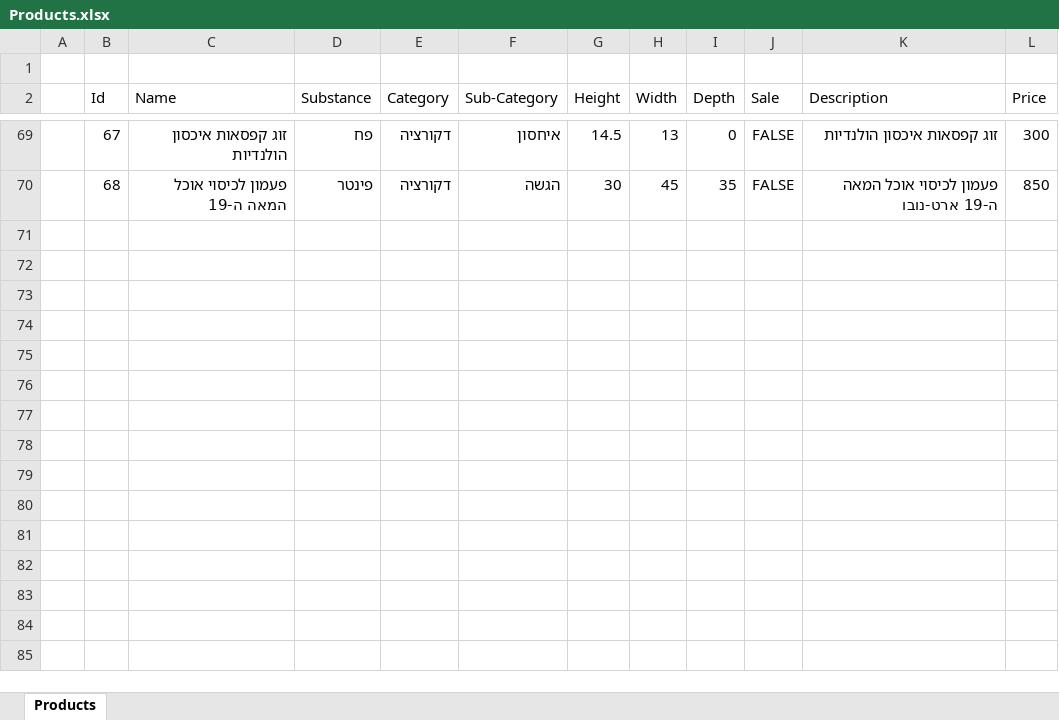
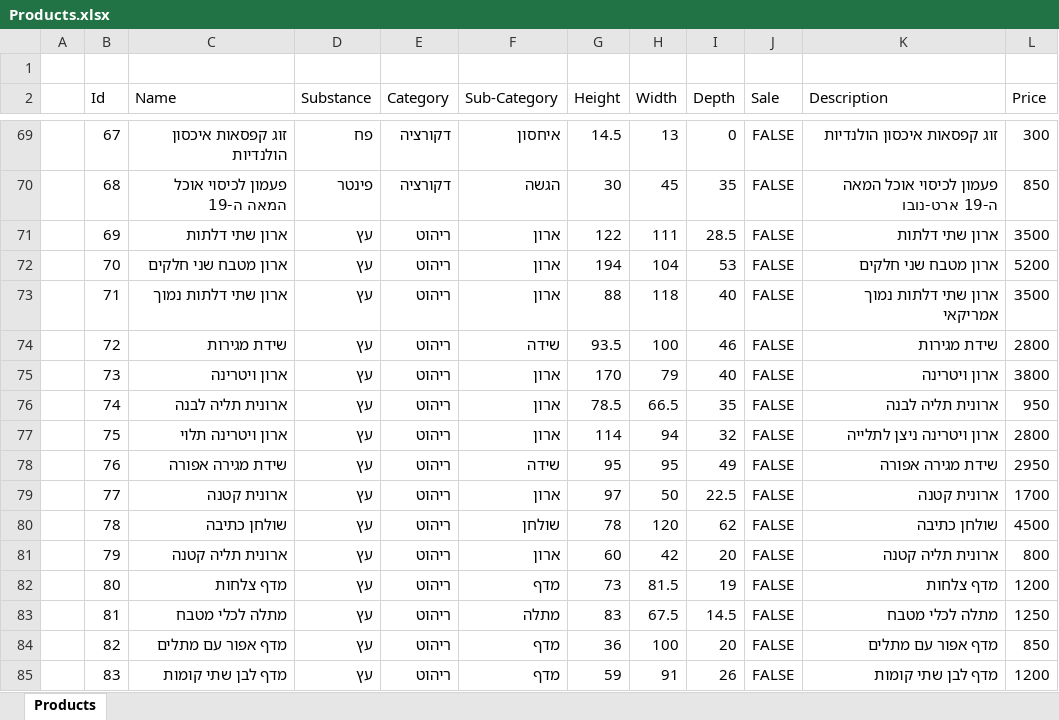
Before and after one commit to Greengon/NedunyaAntiques, an Excel workbook: Products.xlsx, sheet Products, drawn as a sheet; only a part is shown, gaps mark what is left out; values as stored, in another font and other column widths than the file's, no borders; the diff names each change by its address in the sheet, - before the commit and + after, or states it on an @@ line.

```diff
--- a/Products.xlsx (sheet Products)
+++ b/Products.xlsx (sheet Products)
+row 71:  | 69 | ארון שתי דלתות | עץ | ריהוט | ארון | 122 | 111 | 28.5 | FALSE | ארון שתי דלתות | 3500
+row 72:  | 70 | ארון מטבח שני חלקים | עץ | ריהוט | ארון | 194 | 104 | 53 | FALSE | ארון מטבח שני חלקים | 5200
+row 73:  | 71 | ארון שתי דלתות נמוך | עץ | ריהוט | ארון | 88 | 118 | 40 | FALSE | ארון שתי דלתות נמוך אמריקאי | 3500
+row 74:  | 72 | שידת מגירות | עץ | ריהוט | שידה | 93.5 | 100 | 46 | FALSE | שידת מגירות | 2800
+row 75:  | 73 | ארון ויטרינה | עץ | ריהוט | ארון | 170 | 79 | 40 | FALSE | ארון ויטרינה | 3800
+row 76:  | 74 | ארונית תליה לבנה | עץ | ריהוט | ארון | 78.5 | 66.5 | 35 | FALSE | ארונית תליה לבנה | 950
+row 77:  | 75 | ארון ויטרינה תלוי | עץ | ריהוט | ארון | 114 | 94 | 32 | FALSE | ארון ויטרינה ניצן לתלייה | 2800
+row 78:  | 76 | שידת מגירה אפורה | עץ | ריהוט | שידה | 95 | 95 | 49 | FALSE | שידת מגירה אפורה | 2950
+row 79:  | 77 | ארונית קטנה | עץ | ריהוט | ארון | 97 | 50 | 22.5 | FALSE | ארונית קטנה | 1700
+row 80:  | 78 | שולחן כתיבה | עץ | ריהוט | שולחן | 78 | 120 | 62 | FALSE | שולחן כתיבה | 4500
+row 81:  | 79 | ארונית תליה קטנה | עץ | ריהוט | ארון | 60 | 42 | 20 | FALSE | ארונית תליה קטנה | 800
+row 82:  | 80 | מדף צלחות | עץ | ריהוט | מדף | 73 | 81.5 | 19 | FALSE | מדף צלחות | 1200
+row 83:  | 81 | מתלה לכלי מטבח | עץ | ריהוט | מתלה | 83 | 67.5 | 14.5 | FALSE | מתלה לכלי מטבח | 1250
+row 84:  | 82 | מדף אפור עם מתלים | עץ | ריהוט | מדף | 36 | 100 | 20 | FALSE | מדף אפור עם מתלים | 850
+row 85:  | 83 | מדף לבן שתי קומות | עץ | ריהוט | מדף | 59 | 91 | 26 | FALSE | מדף לבן שתי קומות | 1200
```
Also changed, not shown: 46 other files.
